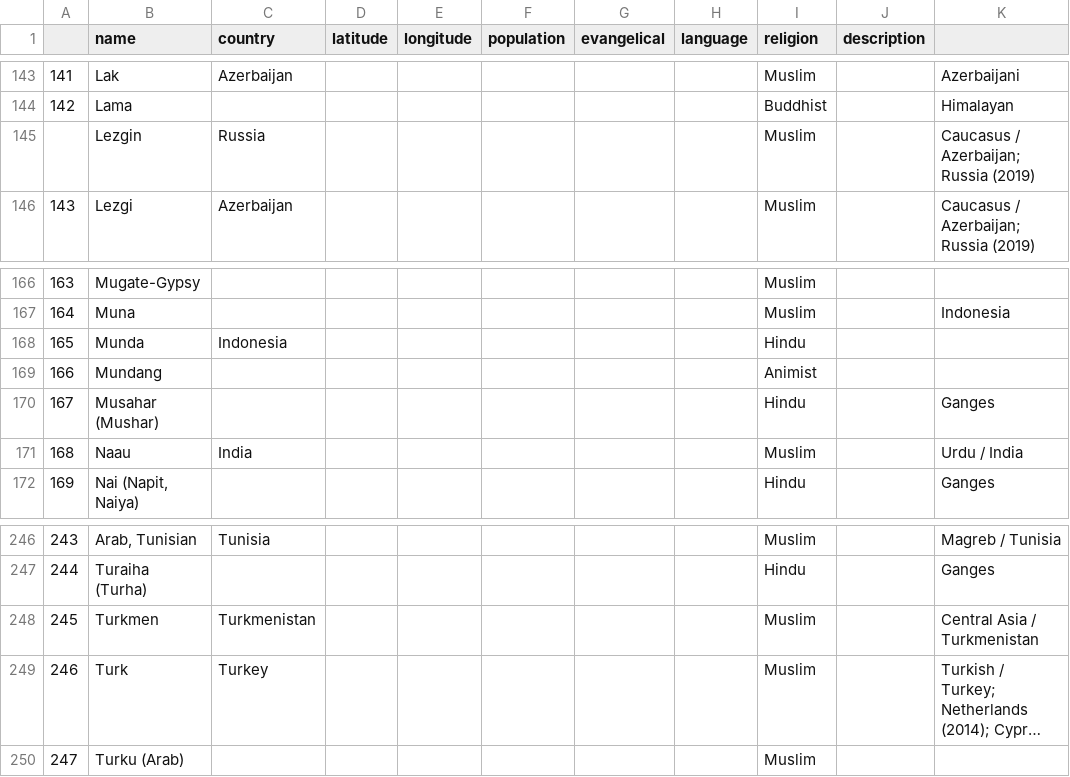
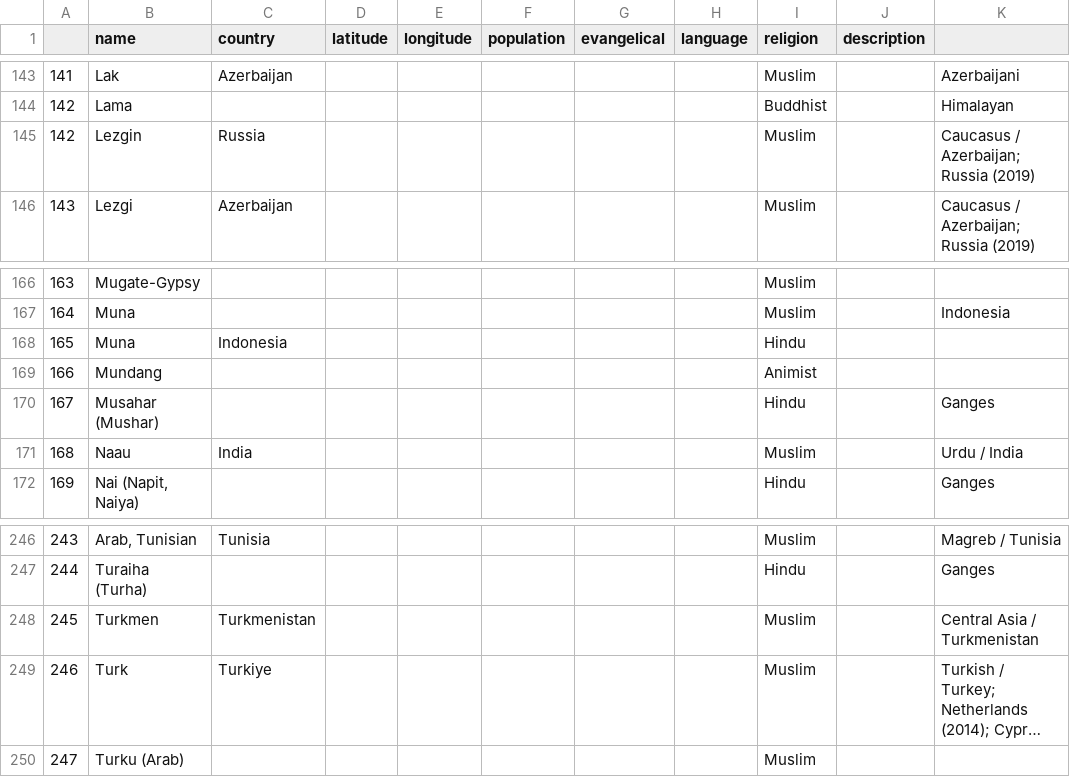
Before and after one commit to jburchel/findapeople, a CSV file: data/CG-Existing-UPG-Q1-2024.csv, drawn as a sheet; only a part is shown, gaps mark what is left out; long unchanged cells end in …; the diff names each change by its address in the sheet, - before the commit and + after, or states it on an @@ line.

```diff
--- a/data/CG-Existing-UPG-Q1-2024.csv
+++ b/data/CG-Existing-UPG-Q1-2024.csv
-A145: (empty)
+A145: 142
-B168 (name): Munda
+B168 (name): Muna
-C249 (country): Turkey
+C249 (country): Turkiye
```
Also changed, not shown: 2 other files.
